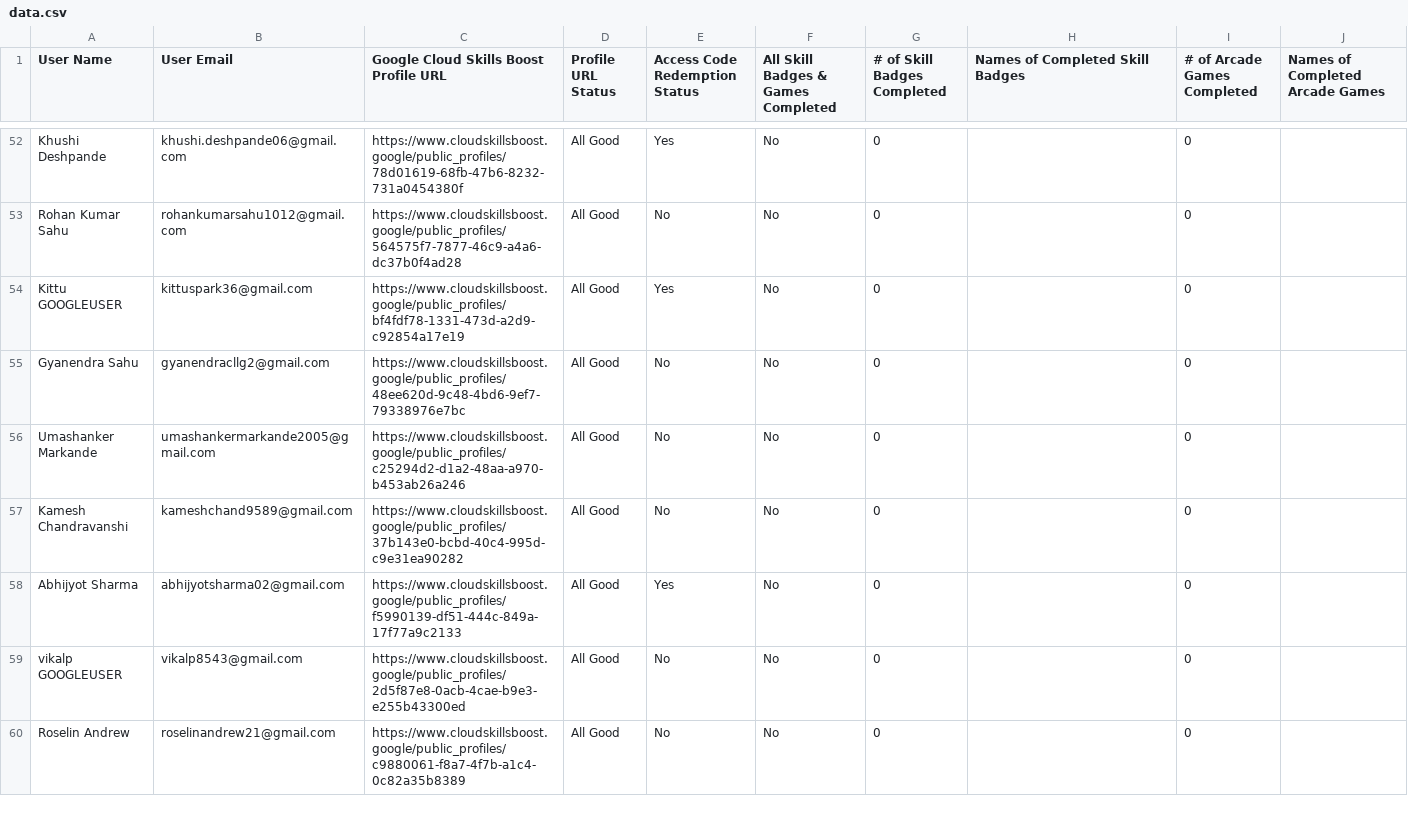
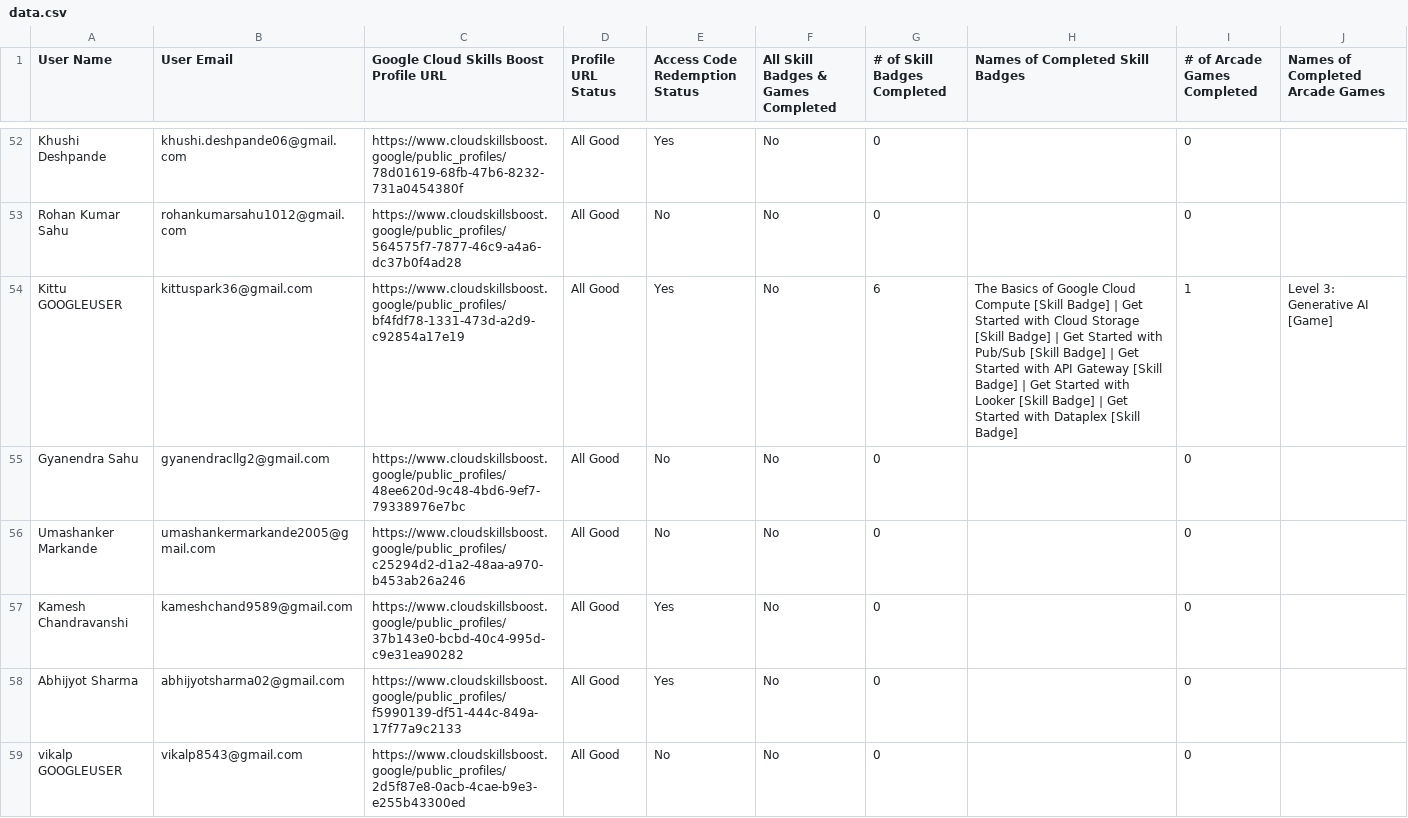
Before and after one commit to Abhinandankaushik/GoogleCloudJam_participant_dashboard, a CSV file: public/data/data.csv, drawn as a sheet; only a part is shown, gaps mark what is left out; the shorter side is filled out with more unchanged rows; the diff covers the shown part only.

```diff
--- a/public/data/data.csv
+++ b/public/data/data.csv
@@ -54 +54 @@ Rohan Kumar Sahu,rohankumarsahu1012@gmail.com,https://www.cloudskillsboost.googl
-Kittu GOOGLEUSER,kittuspark36@gmail.com,https://www.cloudskillsboost.google/public_profiles/bf4fdf78-1331-473d-a2d9-c92854a17e19,All Good,Yes,No,0,,0,
+"Kittu GOOGLEUSER","kittuspark36@gmail.com","https://www.cloudskillsboost.google/public_profiles/bf4fdf78-1331-473d-a2d9-c92854a17e19","All Good","Yes","No",6,"The Basics of Google Cloud Compute [Skill Badge] | Get Started with Cloud Storage [Skill Badge] | Get Started with Pub/Sub [Skill Badge] | Get Started with API Gateway [Skill Badge] | Get Started with Looker [Skill Badge] | Get Started with Dataplex [Skill Badge]",1,"Level 3: Generative AI [Game]"
@@ -57 +57 @@ Umashanker Markande,umashankermarkande2005@gmail.com,https://www.cloudskillsboos
-Kamesh Chandravanshi,kameshchand9589@gmail.com,https://www.cloudskillsboost.google/public_profiles/37b143e0-bcbd-40c4-995d-c9e31ea90282,All Good,No,No,0,,0,
+"Kamesh Chandravanshi","kameshchand9589@gmail.com","https://www.cloudskillsboost.google/public_profiles/37b143e0-bcbd-40c4-995d-c9e31ea90282","All Good","Yes","No",0,"",0,""
```
Also changed, not shown: 31 edited cells elsewhere in this file.
